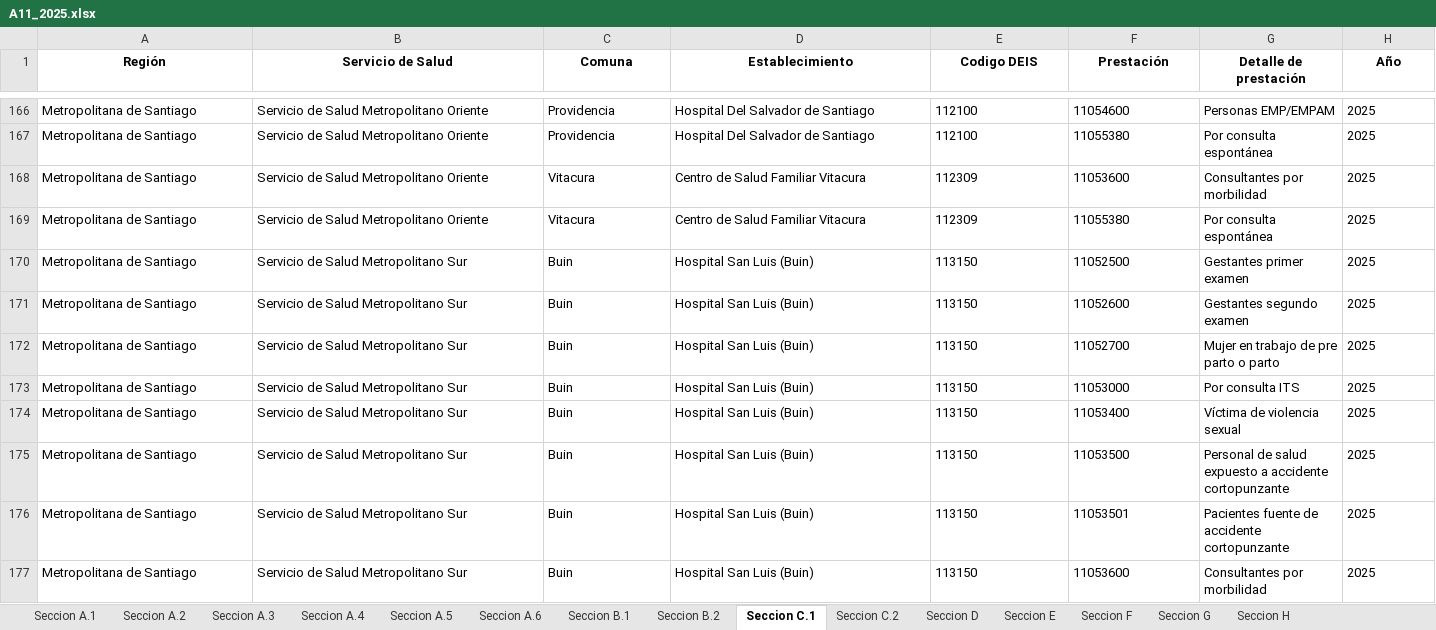
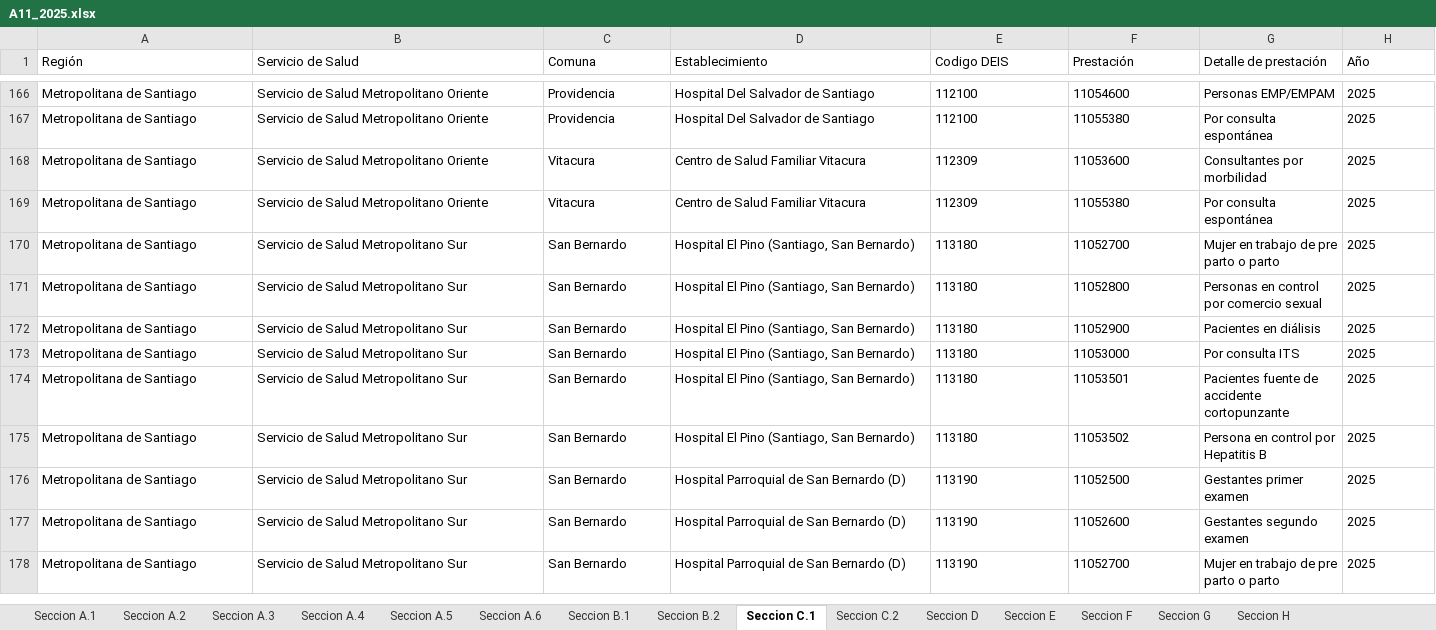
Before and after one commit to santiagofh/REM-VIH, an Excel workbook: 2025/salida/A11_2025.xlsx, sheet Seccion C.1, drawn as a sheet; only a part is shown, gaps mark what is left out; the shorter side is filled out with more unchanged rows; values as stored, in another font and other column widths than the file's, no borders; rows hold the shown columns only; the diff covers the shown part only; the diff names each change by its address in the sheet, - before the commit and + after, or states it on an @@ line.

```diff
--- a/2025/salida/A11_2025.xlsx (sheet Seccion C.1)
+++ b/2025/salida/A11_2025.xlsx (sheet Seccion C.1)
@@ A1:H1 bold: on → off, alignment: center → left @@
-row 170: Metropolitana de Santiago | Servicio de Salud Metropolitano Sur | Buin | Hospital San Luis (Buin) | 113150 | 11052500 | Gestantes primer examen | 2025
-row 171: Metropolitana de Santiago | Servicio de Salud Metropolitano Sur | Buin | Hospital San Luis (Buin) | 113150 | 11052600 | Gestantes segundo examen | 2025
-row 172: Metropolitana de Santiago | Servicio de Salud Metropolitano Sur | Buin | Hospital San Luis (Buin) | 113150 | 11052700 | Mujer en trabajo de pre parto o parto | 2025
-row 173: Metropolitana de Santiago | Servicio de Salud Metropolitano Sur | Buin | Hospital San Luis (Buin) | 113150 | 11053000 | Por consulta ITS | 2025
-row 174: Metropolitana de Santiago | Servicio de Salud Metropolitano Sur | Buin | Hospital San Luis (Buin) | 113150 | 11053400 | Víctima de violencia sexual | 2025
-row 175: Metropolitana de Santiago | Servicio de Salud Metropolitano Sur | Buin | Hospital San Luis (Buin) | 113150 | 11053500 | Personal de salud expuesto a accidente cortopunzante | 2025
-row 176: Metropolitana de Santiago | Servicio de Salud Metropolitano Sur | Buin | Hospital San Luis (Buin) | 113150 | 11053501 | Pacientes fuente de accidente cortopunzante | 2025
-row 177: Metropolitana de Santiago | Servicio de Salud Metropolitano Sur | Buin | Hospital San Luis (Buin) | 113150 | 11053600 | Consultantes por morbilidad | 2025
```
Also changed, not shown: 12 removed rows and cell formats elsewhere in this sheet, sheet Seccion F, sheet Seccion A.2, sheet Seccion C.2, sheet Seccion A.3, sheet Seccion A.1, sheet Seccion B.2, 8 more sheets, 2025/salida/P11_2025.xlsx, 2025/salida_comparativo_p11/P11_2025_comparativo_mes06_vs_mes12.xlsx, 11 other files.
